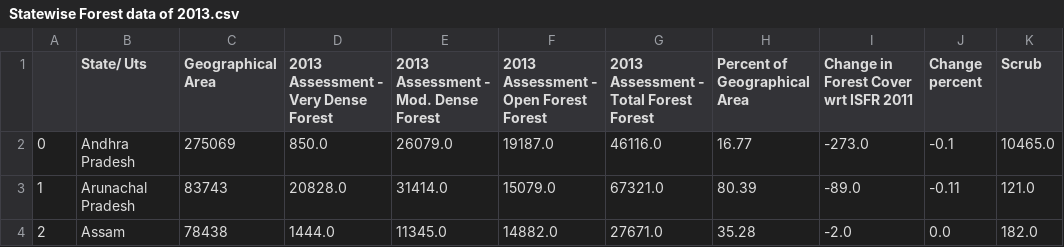
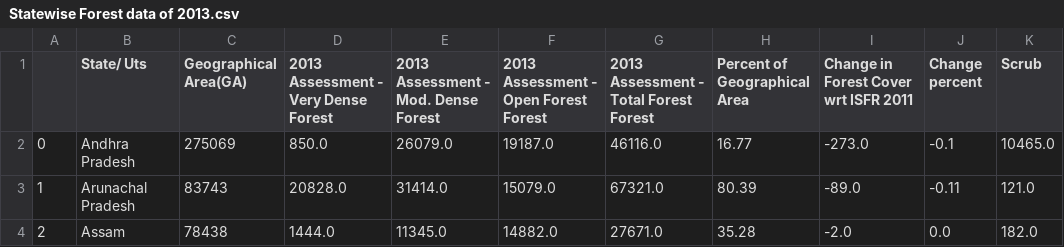
Before and after one commit to adhesh-sagar/Cleaned-data-of-Indian-Forests, a CSV file: Statewise Forest data of 2013.csv, drawn as a sheet; only a part is shown.

Commit message:
Update Statewise Forest data of 2013.csv

```diff
--- a/Statewise Forest data of 2013.csv
+++ b/Statewise Forest data of 2013.csv
@@ -1,2 +1,2 @@
-,State/ Uts,Geographical Area,2013 Assessment - Very Dense Forest,2013 Assessment - Mod. Dense Forest,2013 Assessment - Open Forest Forest,2013 Assessment - Total Forest Forest,Percent of Geographical Area,Change in Forest Cover wrt ISFR 2011,Change percent,Scrub
+,State/ Uts,Geographical Area(GA),2013 Assessment - Very Dense Forest,2013 Assessment - Mod. Dense Forest,2013 Assessment - Open Forest Forest,2013 Assessment - Total Forest Forest,Percent of Geographical Area,Change in Forest Cover wrt ISFR 2011,Change percent,Scrub
 0,Andhra Pradesh,275069,850.0,26079.0,19187.0,46116.0,16.77,-273.0,-0.1,10465.0
```
